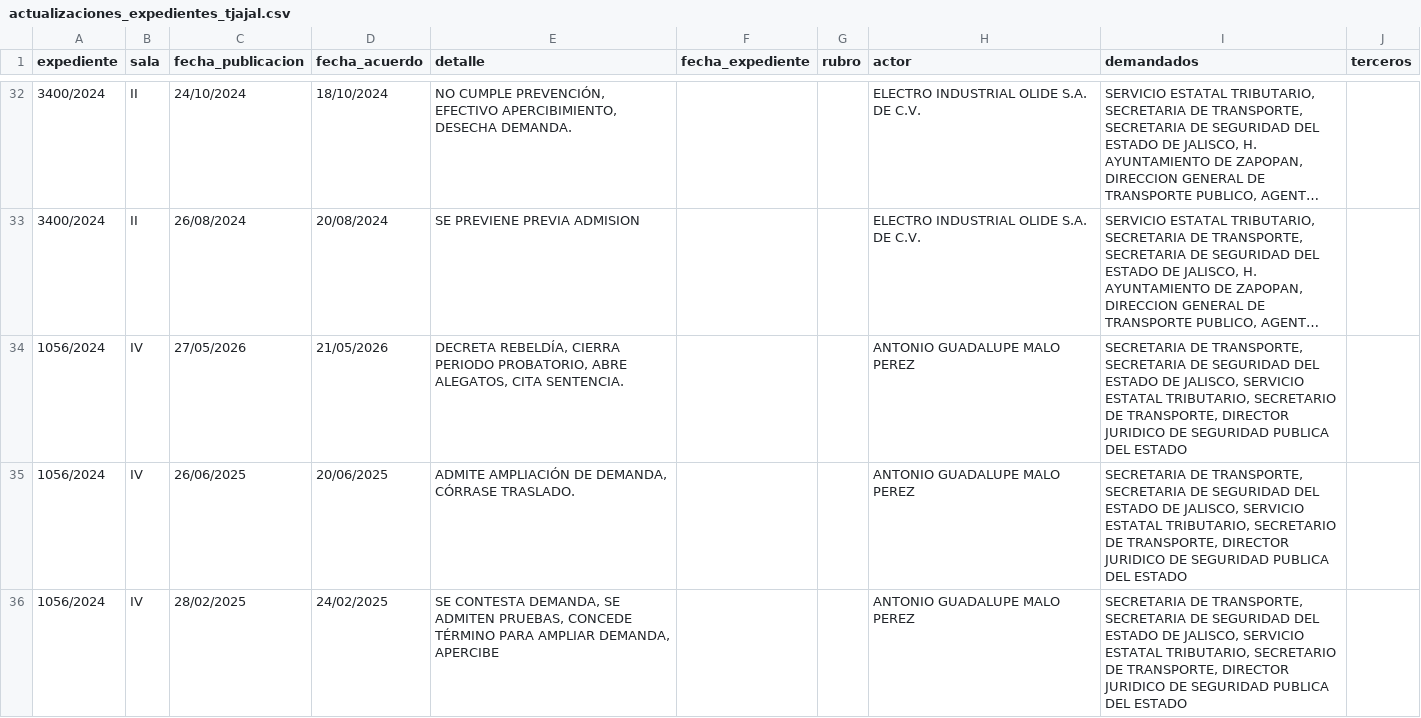
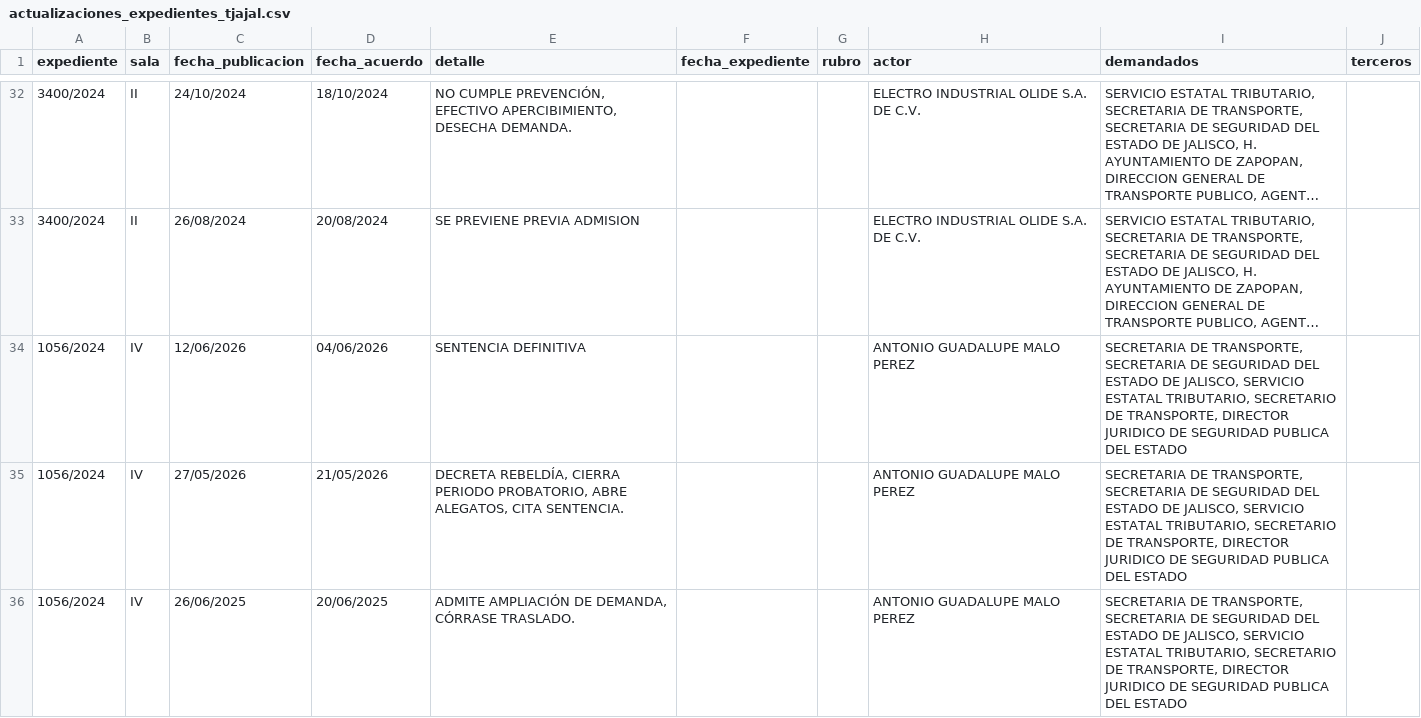
Before and after one commit to EdsonGonzalez01/Donaldo, a CSV file: files/actualizaciones_expedientes_tjajal.csv, drawn as a sheet; only a part is shown, gaps mark what is left out; the shorter side is filled out with more unchanged rows; long unchanged cells end in …; the diff names each change by its address in the sheet, - before the commit and + after, or states it on an @@ line.

```diff
--- a/files/actualizaciones_expedientes_tjajal.csv
+++ b/files/actualizaciones_expedientes_tjajal.csv
+row 34: 1056/2024 | IV | 12/06/2026 | 04/06/2026 | SENTENCIA DEFINITIVA |  |  | ANTONIO GUADALUPE MALO PEREZ | SECRETARIA DE TRANSPORTE, SECRETARIA DE SEGURIDAD DEL ESTADO DE JALISCO, SERVICIO ESTATAL TRIBUTARIO, SECRETARIO DE TRANSPORTE, DIRECTOR JURIDICO DE SEGURIDAD PUBLICA DEL ESTADO
```
Also changed, not shown: 1 other file.
